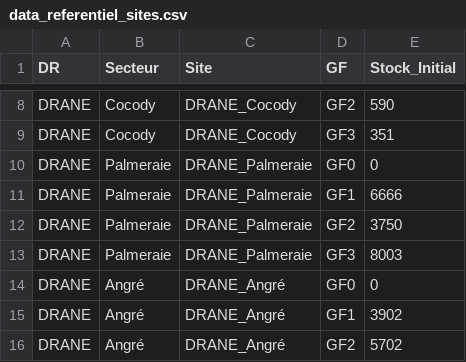
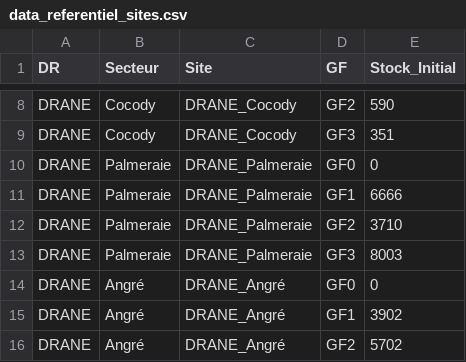
Before and after one commit to gnahoua1991/suivi_reco, a CSV file: data_referentiel_sites.csv, drawn as a sheet; only a part is shown, gaps mark what is left out.

```diff
--- a/data_referentiel_sites.csv
+++ b/data_referentiel_sites.csv
@@ -11,3 +11,3 @@ DRANE,Palmeraie,DRANE_Palmeraie,GF0,0
 DRANE,Palmeraie,DRANE_Palmeraie,GF1,6666
-DRANE,Palmeraie,DRANE_Palmeraie,GF2,3750
+DRANE,Palmeraie,DRANE_Palmeraie,GF2,3710
 DRANE,Palmeraie,DRANE_Palmeraie,GF3,8003
```
Also changed, not shown: data_suivi_recodification.csv.
